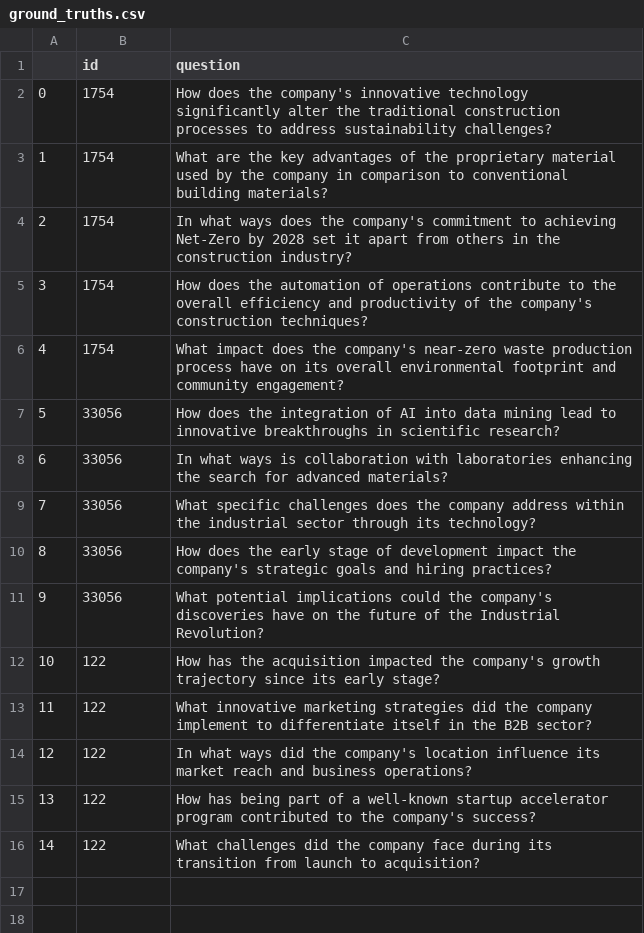
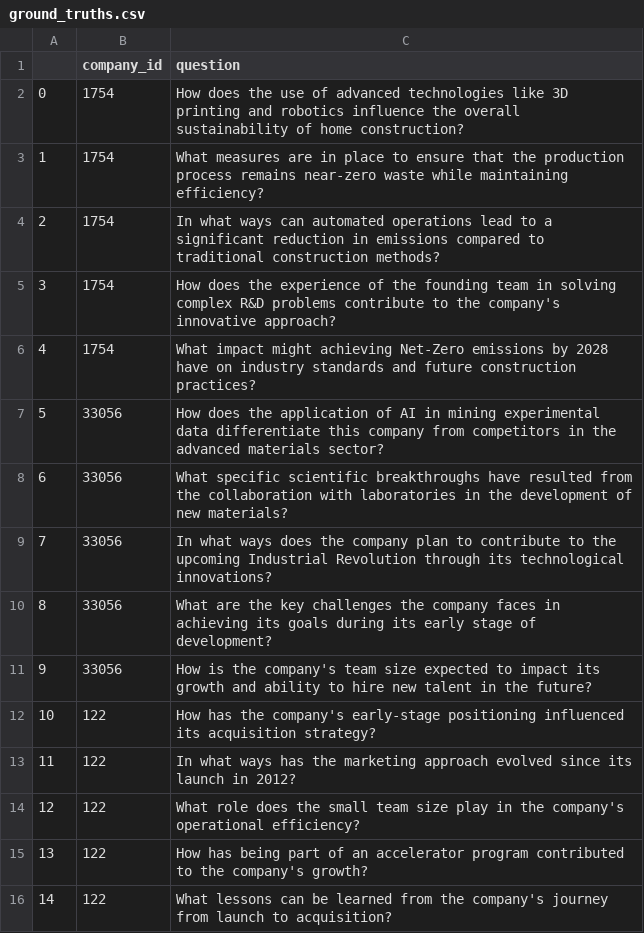
Before and after one commit to dakn2005/YC-Ventures-AI, a CSV file: notebooks/data/ground_truths.csv, drawn as a sheet.

```diff
--- a/notebooks/data/ground_truths.csv
+++ b/notebooks/data/ground_truths.csv
@@ -1,16 +1,16 @@
-,id,question
-0,1754,How does the company's innovative technology significantly alter the traditional construction processes to address sustainability challenges?
-1,1754,What are the key advantages of the proprietary material used by the company in comparison to conventional building materials?
-2,1754,In what ways does the company's commitment to achieving Net-Zero by 2028 set it apart from others in the construction industry?
-3,1754,How does the automation of operations contribute to the overall efficiency and productivity of the company's construction techniques?
-4,1754,What impact does the company's near-zero waste production process have on its overall environmental footprint and community engagement?
-5,33056,How does the integration of AI into data mining lead to innovative breakthroughs in scientific research?
-6,33056,In what ways is collaboration with laboratories enhancing the search for advanced materials?
-7,33056,What specific challenges does the company address within the industrial sector through its technology?
-8,33056,How does the early stage of development impact the company's strategic goals and hiring practices?
-9,33056,What potential implications could the company's discoveries have on the future of the Industrial Revolution?
-10,122,How has the acquisition impacted the company's growth trajectory since its early stage?
-11,122,What innovative marketing strategies did the company implement to differentiate itself in the B2B sector?
-12,122,In what ways did the company's location influence its market reach and business operations?
-13,122,How has being part of a well-known startup accelerator program contributed to the company's success?
-14,122,What challenges did the company face during its transition from launch to acquisition?
+,company_id,question
+0,1754,How does the use of advanced technologies like 3D printing and robotics influence the overall sustainability of home construction?
+1,1754,What measures are in place to ensure that the production process remains near-zero waste while maintaining efficiency?
+2,1754,In what ways can automated operations lead to a significant reduction in emissions compared to traditional construction methods?
+3,1754,How does the experience of the founding team in solving complex R&D problems contribute to the company's innovative approach?
+4,1754,What impact might achieving Net-Zero emissions by 2028 have on industry standards and future construction practices?
+5,33056,How does the application of AI in mining experimental data differentiate this company from competitors in the advanced materials sector?
+6,33056,What specific scientific breakthroughs have resulted from the collaboration with laboratories in the development of new materials?
+7,33056,In what ways does the company plan to contribute to the upcoming Industrial Revolution through its technological innovations?
+8,33056,What are the key challenges the company faces in achieving its goals during its early stage of development?
+9,33056,How is the company's team size expected to impact its growth and ability to hire new talent in the future?
+10,122,How has the company's early-stage positioning influenced its acquisition strategy?
+11,122,In what ways has the marketing approach evolved since its launch in 2012?
+12,122,What role does the small team size play in the company's operational efficiency?
+13,122,How has being part of an accelerator program contributed to the company's growth?
+14,122,What lessons can be learned from the company's journey from launch to acquisition?
```
Also changed, not shown: notebooks/data/samples_company_records.csv, 7 other files.
